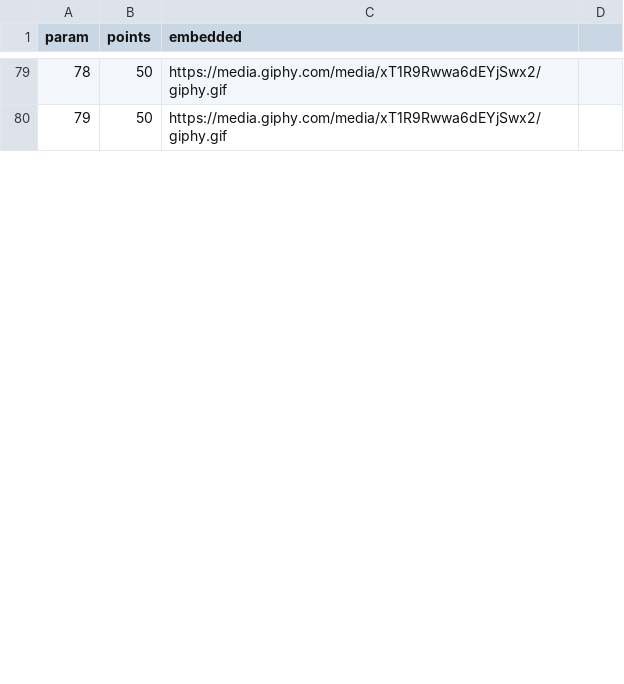
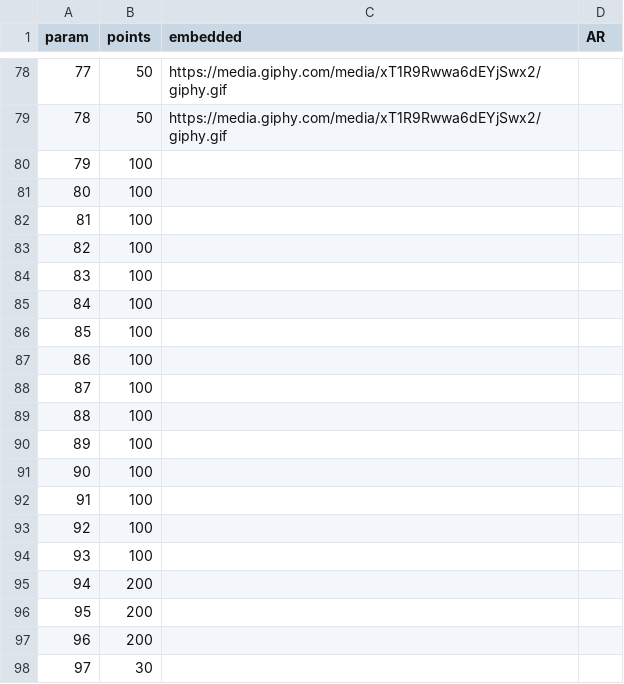
Before and after one commit to jordiplanas/qrs, a CSV file: parser/in/data.csv, drawn as a sheet; only a part is shown, gaps mark what is left out; the diff covers the shown part only; the diff names each change by its address in the sheet, - before the commit and + after, or states it on an @@ line.

```diff
--- a/parser/in/data.csv
+++ b/parser/in/data.csv
-D1: (empty)
+D1: AR
@@ column A (param) renumbered between rows 67 and 99 @@
+row 80: 79 | 100
+row 81: 80 | 100
+row 82: 81 | 100
+row 83: 82 | 100
+row 84: 83 | 100
+row 85: 84 | 100
+row 86: 85 | 100
+row 87: 86 | 100
+row 88: 87 | 100
+row 89: 88 | 100
+row 90: 89 | 100
+row 91: 90 | 100
+row 92: 91 | 100
+row 93: 92 | 100
+row 94: 93 | 100
+row 95: 94 | 200
+row 96: 95 | 200
+row 97: 96 | 200
+row 98: 97 | 30
```
Also changed, not shown: 12 added rows, 1 removed row and 14 edited cells elsewhere in this file, 21 other files.
